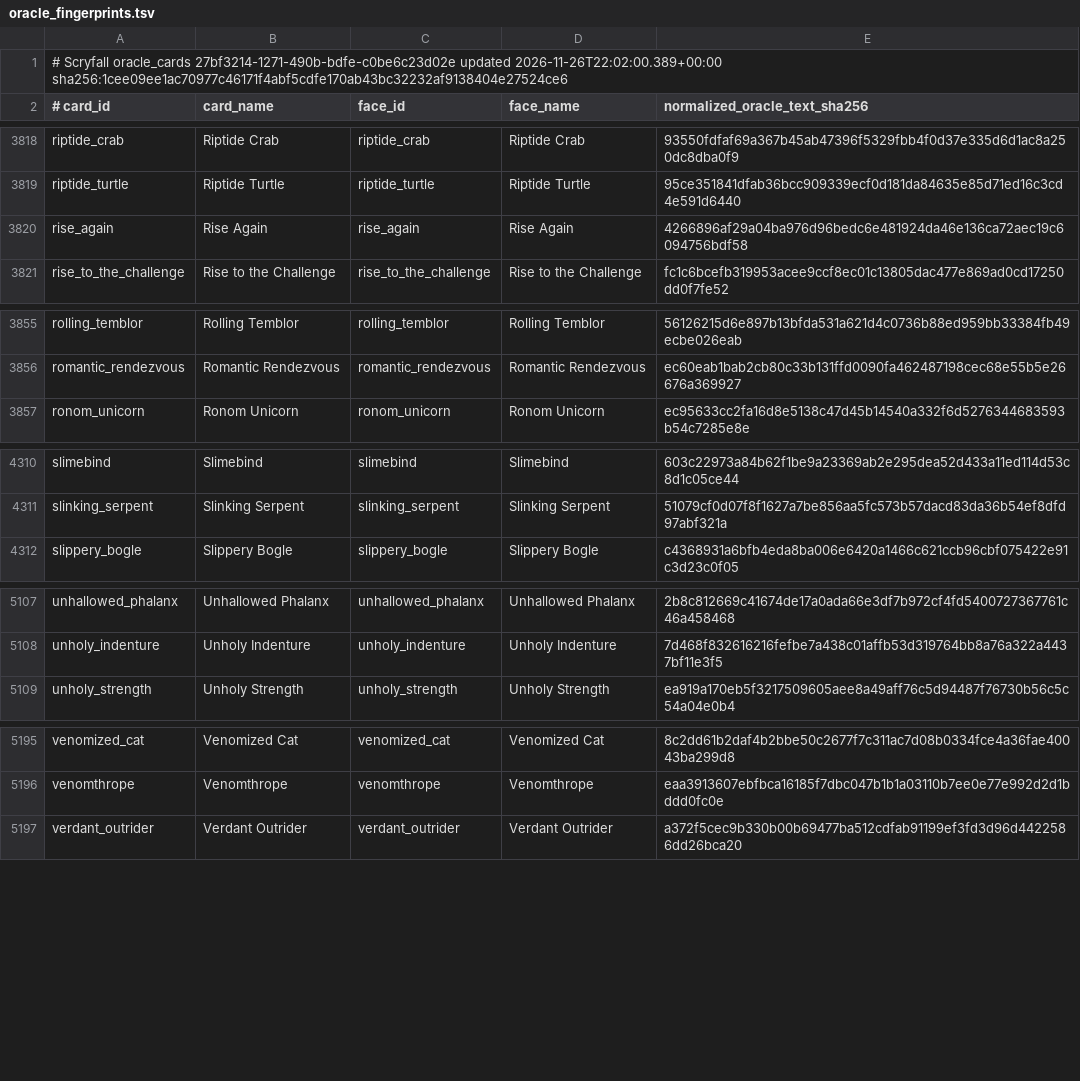
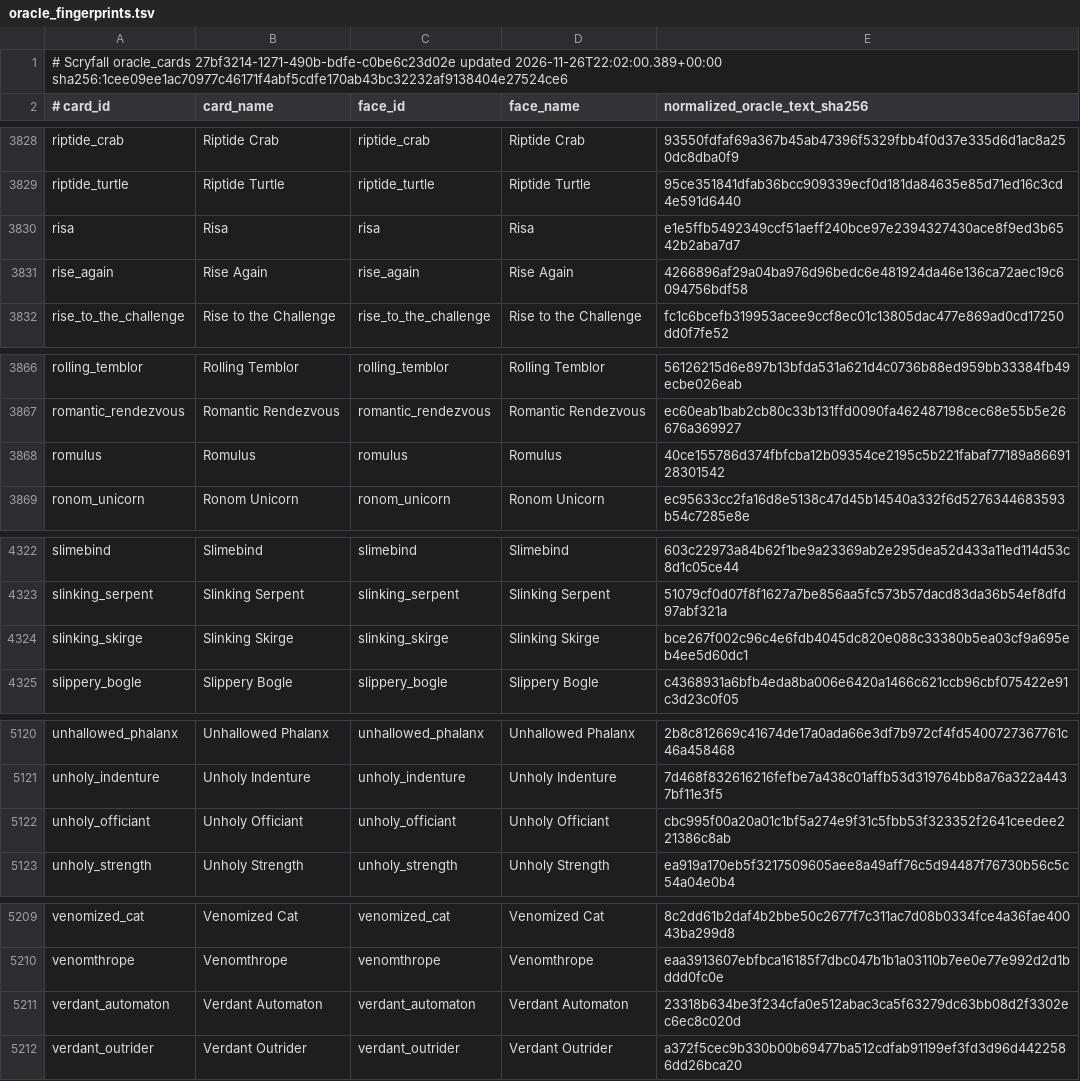
Before and after one commit to pizzaninja188/Cockatrice, a TSV file: tricerules/tricerules-cards/presentation/oracle_fingerprints.tsv, drawn as a sheet; only a part is shown, gaps mark what is left out; the diff covers the shown part only; the diff names each change by its address in the sheet, - before the commit and + after, or states it on an @@ line.

```diff
--- a/tricerules/tricerules-cards/presentation/oracle_fingerprints.tsv
+++ b/tricerules/tricerules-cards/presentation/oracle_fingerprints.tsv
+row 3830: risa | Risa | risa | Risa | e1e5ffb5492349ccf51aeff240bce97e2394327430ace8f9ed3b6542b2aba7d7
+row 3868: romulus | Romulus | romulus | Romulus | 40ce155786d374fbfcba12b09354ce2195c5b221fabaf77189a8669128301542
+row 4324: slinking_skirge | Slinking Skirge | slinking_skirge | Slinking Skirge | bce267f002c96c4e6fdb4045dc820e088c33380b5ea03cf9a695eb4ee5d60dc1
+row 5122: unholy_officiant | Unholy Officiant | unholy_officiant | Unholy Officiant | cbc995f00a20a01c1bf5a274e9f31c5fbb53f323352f2641ceedee221386c8ab
+row 5211: verdant_automaton | Verdant Automaton | verdant_automaton | Verdant Automaton | 23318b634be3f234cfa0e512abac3ca5f63279dc63bb08d2f3302ec6ec8c020d
```
Also changed, not shown: 11 added rows elsewhere in this file, 37 other files.
